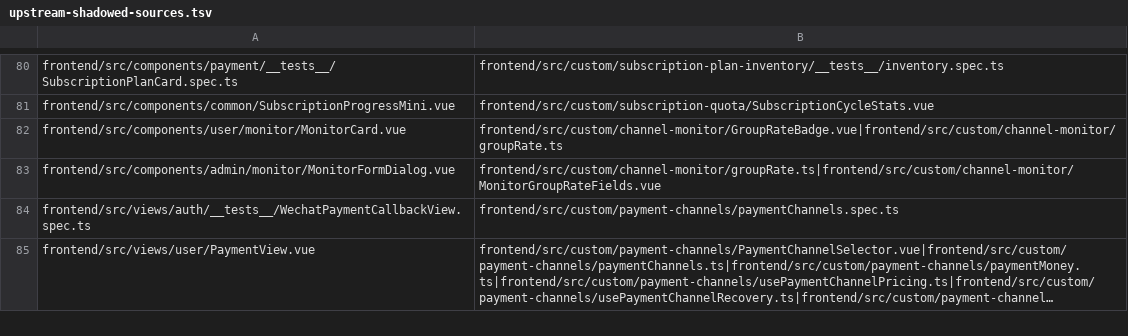
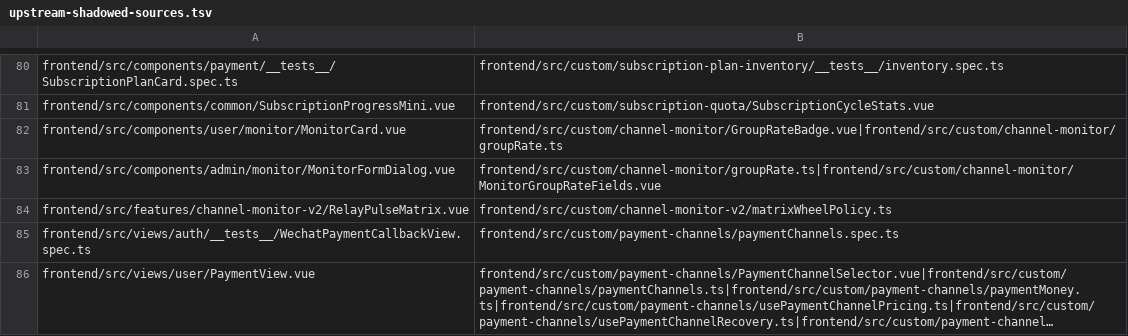
Before and after one commit to o87110/sub2api-custom-public, a TSV file: .github/upstream-shadowed-sources.tsv, drawn as a sheet; only a part is shown, gaps mark what is left out; long unchanged cells end in ….

```diff
--- a/.github/upstream-shadowed-sources.tsv
+++ b/.github/upstream-shadowed-sources.tsv
@@ -83,2 +83,3 @@ frontend/src/components/user/monitor/MonitorCard.vue	frontend/src/custom/channel
 frontend/src/components/admin/monitor/MonitorFormDialog.vue	frontend/src/custom/channel-monitor/groupRate.ts|frontend/src/custom/channel-monitor/MonitorGroupRateFields.vue
+frontend/src/features/channel-monitor-v2/RelayPulseMatrix.vue	frontend/src/custom/channel-monitor-v2/matrixWheelPolicy.ts
 frontend/src/views/auth/__tests__/WechatPaymentCallbackView.spec.ts	frontend/src/custom/payment-channels/paymentChannels.spec.ts
```
Also changed, not shown: .github/custom-thin-bridge-contract.tsv, .github/custom-upstream-delta.tsv, 8 other files.
